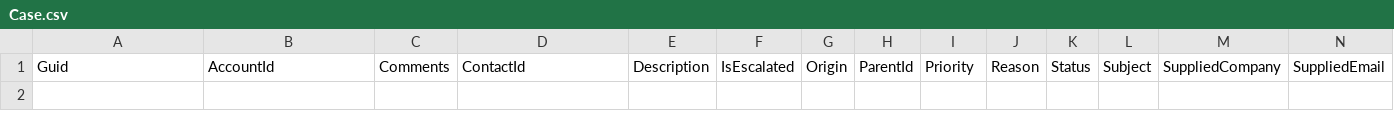
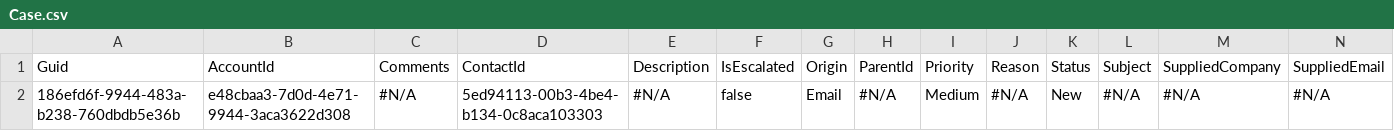
Before and after one commit to Prodlymoover/CPQ-Test-27, a CSV file: Case.csv, drawn as a sheet; only a part is shown; rows hold the shown columns only; the diff names each change by its address in the sheet, - before the commit and + after, or states it on an @@ line.

```diff
--- a/Case.csv
+++ b/Case.csv
+row 2: 186efd6f-9944-483a-b238-760dbdb5e36b | e48cbaa3-7d0d-4e71-9944-3aca3622d308 | #N/A | 5ed94113-00b3-4be4-b134-0c8aca103303 | #N/A | false | Email | #N/A | Medium | #N/A | New | #N/A | #N/A | #N/A
```
Also changed, not shown: Account.csv, Asset.csv, 3 other files.
